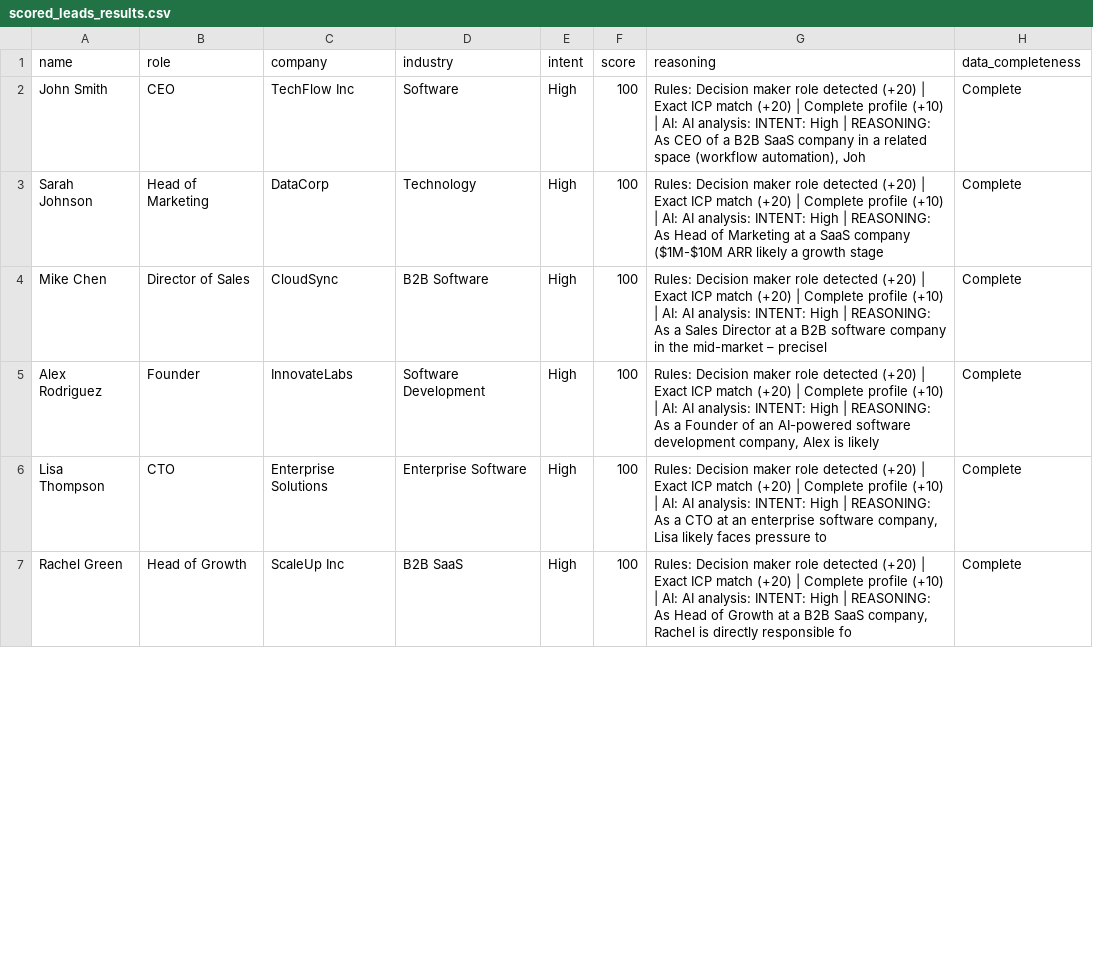
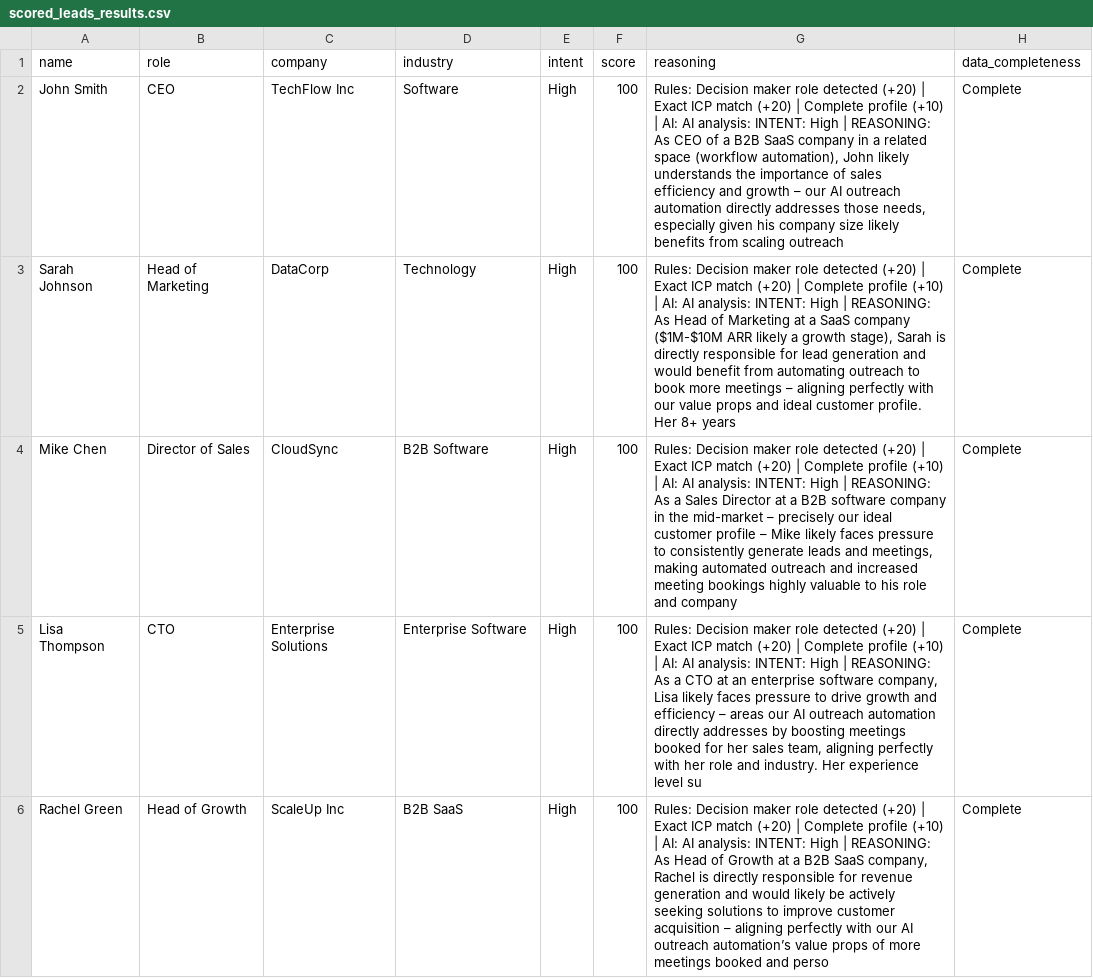
Before and after one commit to babyblue64/kuvaka_tech, a CSV file: docs/scored_leads_results.csv, drawn as a sheet; only a part is shown; the diff covers the shown part only.

```diff
--- a/docs/scored_leads_results.csv
+++ b/docs/scored_leads_results.csv
@@ -1,7 +1,6 @@
 name,role,company,industry,intent,score,reasoning,data_completeness
-John Smith,CEO,TechFlow Inc,Software,High,100,"Rules: Decision maker role detected (+20) | Exact ICP match (+20) | Complete profile (+10) | AI: AI analysis: INTENT: High | REASONING: As CEO of a B2B SaaS company in a related space (workflow automation), Joh",Complete
-Sarah Johnson,Head of Marketing,DataCorp,Technology,High,100,Rules: Decision maker role detected (+20) | Exact ICP match (+20) | Complete profile (+10) | AI: AI analysis: INTENT: High | REASONING: As Head of Marketing at a SaaS company ($1M-$10M ARR likely a growth stage,Complete
-Mike Chen,Director of Sales,CloudSync,B2B Software,High,100,Rules: Decision maker role detected (+20) | Exact ICP match (+20) | Complete profile (+10) | AI: AI analysis: INTENT: High | REASONING: As a Sales Director at a B2B software company in the mid-market – precisel,Complete
-Alex Rodriguez,Founder,InnovateLabs,Software Development,High,100,"Rules: Decision maker role detected (+20) | Exact ICP match (+20) | Complete profile (+10) | AI: AI analysis: INTENT: High | REASONING: As a Founder of an AI-powered software development company, Alex is likely",Complete
-Lisa Thompson,CTO,Enterprise Solutions,Enterprise Software,High,100,"Rules: Decision maker role detected (+20) | Exact ICP match (+20) | Complete profile (+10) | AI: AI analysis: INTENT: High | REASONING: As a CTO at an enterprise software company, Lisa likely faces pressure to ",Complete
-Rachel Green,Head of Growth,ScaleUp Inc,B2B SaaS,High,100,"Rules: Decision maker role detected (+20) | Exact ICP match (+20) | Complete profile (+10) | AI: AI analysis: INTENT: High | REASONING: As Head of Growth at a B2B SaaS company, Rachel is directly responsible fo",Complete
+John Smith,CEO,TechFlow Inc,Software,High,100,"Rules: Decision maker role detected (+20) | Exact ICP match (+20) | Complete profile (+10) | AI: AI analysis: INTENT: High | REASONING: As CEO of a B2B SaaS company in a related space (workflow automation), John likely understands the importance of sales efficiency and growth – our AI outreach automation directly addresses those needs, especially given his company size likely benefits from scaling outreach ",Complete
+Sarah Johnson,Head of Marketing,DataCorp,Technology,High,100,"Rules: Decision maker role detected (+20) | Exact ICP match (+20) | Complete profile (+10) | AI: AI analysis: INTENT: High | REASONING: As Head of Marketing at a SaaS company ($1M-$10M ARR likely a growth stage), Sarah is directly responsible for lead generation and would benefit from automating outreach to book more meetings – aligning perfectly with our value props and ideal customer profile. Her 8+ years",Complete
+Mike Chen,Director of Sales,CloudSync,B2B Software,High,100,"Rules: Decision maker role detected (+20) | Exact ICP match (+20) | Complete profile (+10) | AI: AI analysis: INTENT: High | REASONING: As a Sales Director at a B2B software company in the mid-market – precisely our ideal customer profile – Mike likely faces pressure to consistently generate leads and meetings, making automated outreach and increased meeting bookings highly valuable to his role and company ",Complete
+Lisa Thompson,CTO,Enterprise Solutions,Enterprise Software,High,100,"Rules: Decision maker role detected (+20) | Exact ICP match (+20) | Complete profile (+10) | AI: AI analysis: INTENT: High | REASONING: As a CTO at an enterprise software company, Lisa likely faces pressure to drive growth and efficiency – areas our AI outreach automation directly addresses by boosting meetings booked for her sales team, aligning perfectly with her role and industry. Her experience level su",Complete
+Rachel Green,Head of Growth,ScaleUp Inc,B2B SaaS,High,100,"Rules: Decision maker role detected (+20) | Exact ICP match (+20) | Complete profile (+10) | AI: AI analysis: INTENT: High | REASONING: As Head of Growth at a B2B SaaS company, Rachel is directly responsible for revenue generation and would likely be actively seeking solutions to improve customer acquisition – aligning perfectly with our AI outreach automation’s value props of more meetings booked and perso",Complete
```
Also changed, not shown: 1 added row and 14 edited cells elsewhere in this file, 1 other file.
